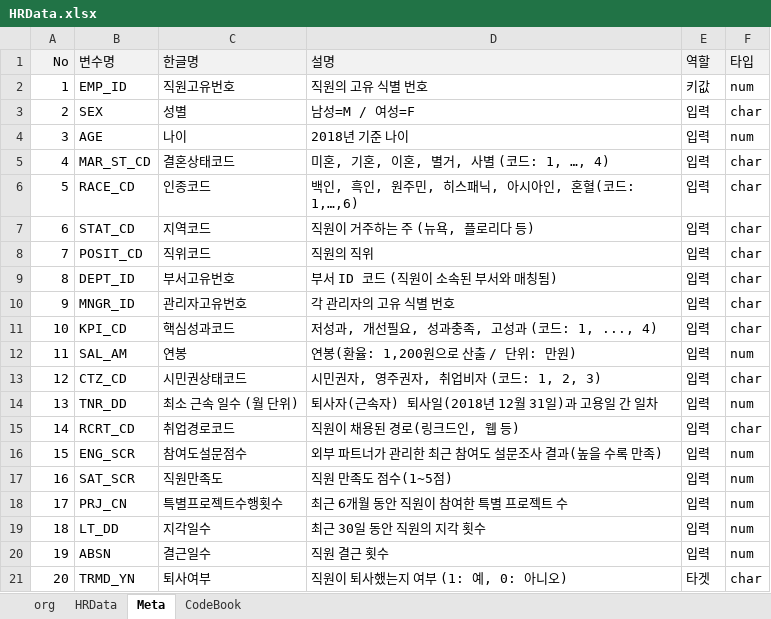
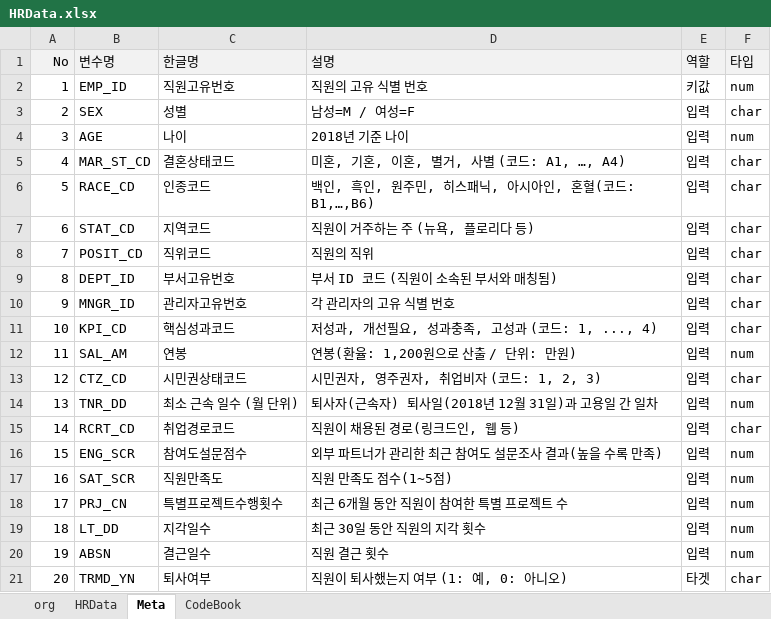
Before and after one commit to Hannoah/SVW-Hands-on-Session-Kor, an Excel workbook: 실습 데이터/HRData.xlsx, sheet Meta, drawn as a sheet; values as stored, in another font and other column widths than the file's, no borders; the diff names each change by its address in the sheet, - before the commit and + after, or states it on an @@ line.

```diff
--- a/실습 데이터/HRData.xlsx (sheet Meta)
+++ b/실습 데이터/HRData.xlsx (sheet Meta)
-D5 (설명): 미혼, 기혼, 이혼, 별거, 사별 (코드: 1, …, 4)
+D5 (설명): 미혼, 기혼, 이혼, 별거, 사별 (코드: A1, …, A4)
-D6 (설명): 백인, 흑인, 원주민, 히스패닉, 아시아인, 혼혈(코드: 1,…,6)
+D6 (설명): 백인, 흑인, 원주민, 히스패닉, 아시아인, 혼혈(코드: B1,…,B6)
```
Also changed, not shown: sheet HRData, sheet CodeBook, 3 other files.
